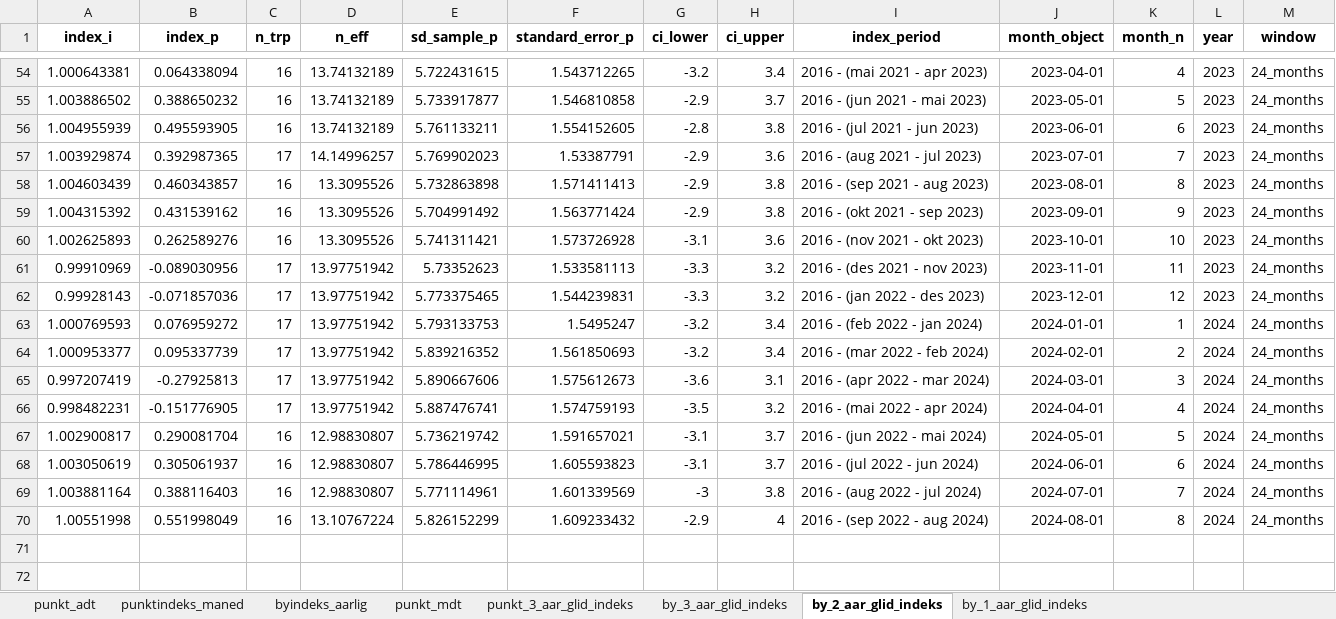
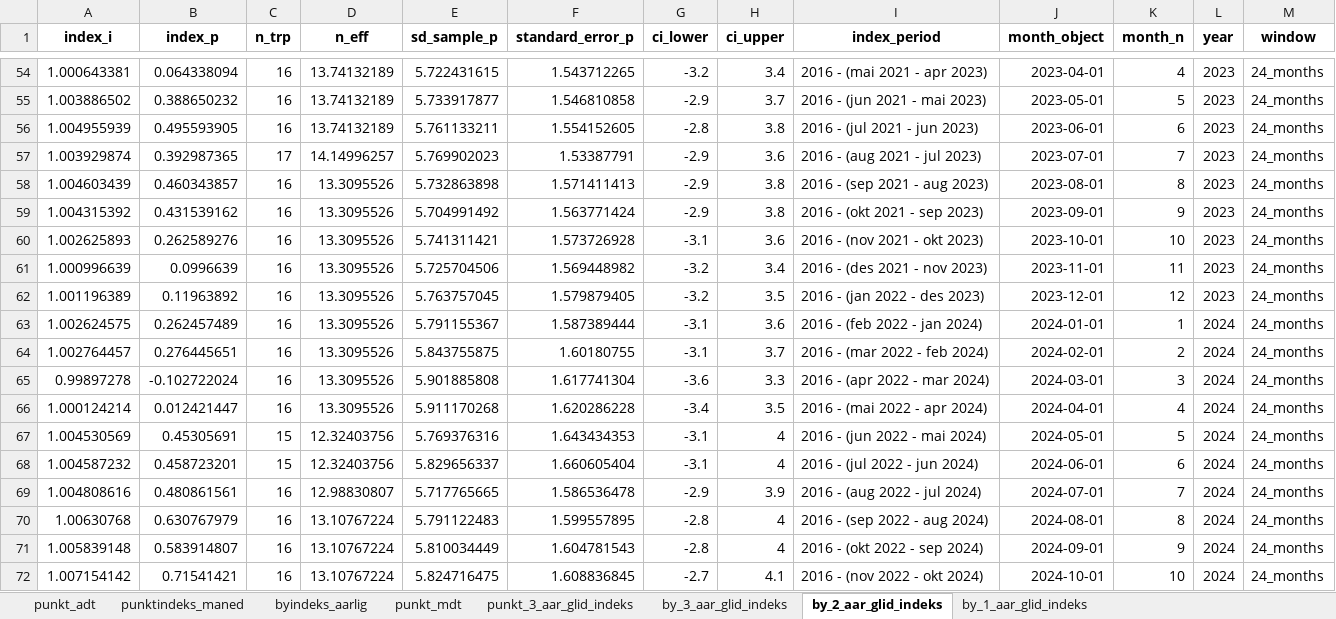
Before and after one commit to snohan/byindeks, an Excel workbook: data_indexpoints_tidy/tallmateriale_1952.xlsx, sheet by_2_aar_glid_indeks, drawn as a sheet; only a part is shown, gaps mark what is left out; values as stored, in another font and other column widths than the file's, no borders; removed rows and columns are numbered as before the commit, all else as after; the diff names each change by its address in the sheet, - before the commit and + after, or states it on an @@ line.

Commit message:
City index buskerud 24-11.

```diff
--- a/data_indexpoints_tidy/tallmateriale_1952.xlsx (sheet by_2_aar_glid_indeks)
+++ b/data_indexpoints_tidy/tallmateriale_1952.xlsx (sheet by_2_aar_glid_indeks)
-row 61: 0.99910969 | -0.089030956 | 17 | 13.97751942 | 5.73352623 | 1.533581113 | -3.3 | 3.2 | 2016 - (des 2021 - nov 2023) | 2023-11-01 | 11 | 2023 | 24_months
-row 62: 0.99928143 | -0.071857036 | 17 | 13.97751942 | 5.773375465 | 1.544239831 | -3.3 | 3.2 | 2016 - (jan 2022 - des 2023) | 2023-12-01 | 12 | 2023 | 24_months
-row 63: 1.000769593 | 0.076959272 | 17 | 13.97751942 | 5.793133753 | 1.5495247 | -3.2 | 3.4 | 2016 - (feb 2022 - jan 2024) | 2024-01-01 | 1 | 2024 | 24_months
-row 64: 1.000953377 | 0.095337739 | 17 | 13.97751942 | 5.839216352 | 1.561850693 | -3.2 | 3.4 | 2016 - (mar 2022 - feb 2024) | 2024-02-01 | 2 | 2024 | 24_months
-row 65: 0.997207419 | -0.27925813 | 17 | 13.97751942 | 5.890667606 | 1.575612673 | -3.6 | 3.1 | 2016 - (apr 2022 - mar 2024) | 2024-03-01 | 3 | 2024 | 24_months
-row 66: 0.998482231 | -0.151776905 | 17 | 13.97751942 | 5.887476741 | 1.574759193 | -3.5 | 3.2 | 2016 - (mai 2022 - apr 2024) | 2024-04-01 | 4 | 2024 | 24_months
-row 67: 1.002900817 | 0.290081704 | 16 | 12.98830807 | 5.736219742 | 1.591657021 | -3.1 | 3.7 | 2016 - (jun 2022 - mai 2024) | 2024-05-01 | 5 | 2024 | 24_months
-row 68: 1.003050619 | 0.305061937 | 16 | 12.98830807 | 5.786446995 | 1.605593823 | -3.1 | 3.7 | 2016 - (jul 2022 - jun 2024) | 2024-06-01 | 6 | 2024 | 24_months
+row 61: 1.000996639 | 0.0996639 | 16 | 13.3095526 | 5.725704506 | 1.569448982 | -3.2 | 3.4 | 2016 - (des 2021 - nov 2023) | 2023-11-01 | 11 | 2023 | 24_months
+row 62: 1.001196389 | 0.11963892 | 16 | 13.3095526 | 5.763757045 | 1.579879405 | -3.2 | 3.5 | 2016 - (jan 2022 - des 2023) | 2023-12-01 | 12 | 2023 | 24_months
+row 63: 1.002624575 | 0.262457489 | 16 | 13.3095526 | 5.791155367 | 1.587389444 | -3.1 | 3.6 | 2016 - (feb 2022 - jan 2024) | 2024-01-01 | 1 | 2024 | 24_months
+row 64: 1.002764457 | 0.276445651 | 16 | 13.3095526 | 5.843755875 | 1.60180755 | -3.1 | 3.7 | 2016 - (mar 2022 - feb 2024) | 2024-02-01 | 2 | 2024 | 24_months
+row 65: 0.99897278 | -0.102722024 | 16 | 13.3095526 | 5.901885808 | 1.617741304 | -3.6 | 3.3 | 2016 - (apr 2022 - mar 2024) | 2024-03-01 | 3 | 2024 | 24_months
+row 66: 1.000124214 | 0.012421447 | 16 | 13.3095526 | 5.911170268 | 1.620286228 | -3.4 | 3.5 | 2016 - (mai 2022 - apr 2024) | 2024-04-01 | 4 | 2024 | 24_months
+row 67: 1.004530569 | 0.45305691 | 15 | 12.32403756 | 5.769376316 | 1.643434353 | -3.1 | 4 | 2016 - (jun 2022 - mai 2024) | 2024-05-01 | 5 | 2024 | 24_months
+row 68: 1.004587232 | 0.458723201 | 15 | 12.32403756 | 5.829656337 | 1.660605404 | -3.1 | 4 | 2016 - (jul 2022 - jun 2024) | 2024-06-01 | 6 | 2024 | 24_months
-A69 (index_i): 1.003881164
+A69 (index_i): 1.004808616
-B69 (index_p): 0.388116403
+B69 (index_p): 0.480861561
-E69 (sd_sample_p): 5.771114961
+E69 (sd_sample_p): 5.717765665
-F69 (standard_error_p): 1.601339569
+F69 (standard_error_p): 1.586536478
-G69 (ci_lower): -3
+G69 (ci_lower): -2.9
-H69 (ci_upper): 3.8
+H69 (ci_upper): 3.9
-A70 (index_i): 1.00551998
+A70 (index_i): 1.00630768
-B70 (index_p): 0.551998049
+B70 (index_p): 0.630767979
-E70 (sd_sample_p): 5.826152299
+E70 (sd_sample_p): 5.791122483
-F70 (standard_error_p): 1.609233432
+F70 (standard_error_p): 1.599557895
-G70 (ci_lower): -2.9
+G70 (ci_lower): -2.8
+row 71: 1.005839148 | 0.583914807 | 16 | 13.10767224 | 5.810034449 | 1.604781543 | -2.8 | 4 | 2016 - (okt 2022 - sep 2024) | 2024-09-01 | 9 | 2024 | 24_months
+row 72: 1.007154142 | 0.71541421 | 16 | 13.10767224 | 5.824716475 | 1.608836845 | -2.7 | 4.1 | 2016 - (nov 2022 - okt 2024) | 2024-10-01 | 10 | 2024 | 24_months
```
Also changed, not shown: sheet punkt_mdt, sheet punkt_3_aar_glid_indeks, sheet by_1_aar_glid_indeks, sheet by_3_aar_glid_indeks, sheet punktindeks_maned, sheet punkt_adt, 1 more sheet, 7 other files.
